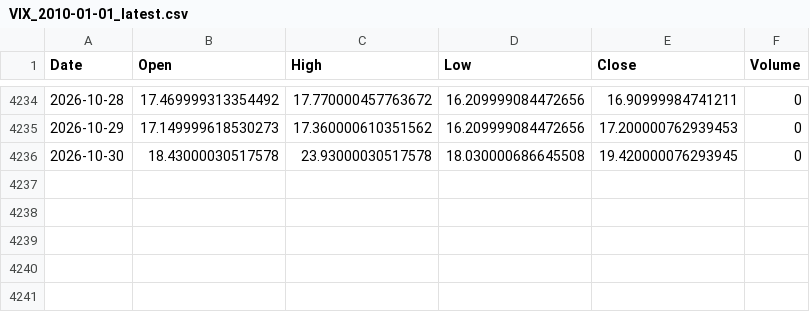
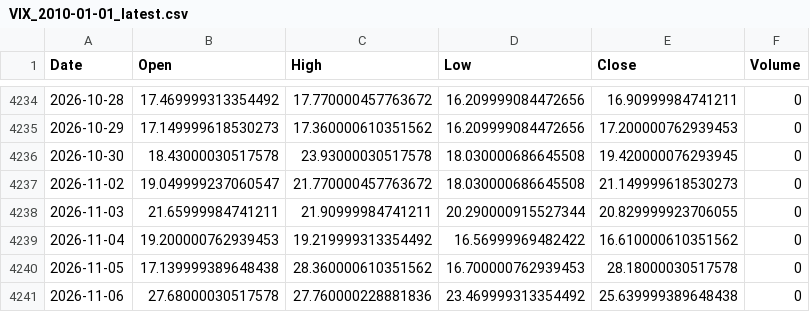
Before and after one commit to noftomer/FinalProject, a CSV file: data/VIX_2010-01-01_latest.csv, drawn as a sheet; only a part is shown, gaps mark what is left out; the diff names each change by its address in the sheet, - before the commit and + after, or states it on an @@ line.

```diff
--- a/data/VIX_2010-01-01_latest.csv
+++ b/data/VIX_2010-01-01_latest.csv
+row 4237: 2026-11-02 | 19.049999237060547 | 21.770000457763672 | 18.030000686645508 | 21.149999618530273 | 0
+row 4238: 2026-11-03 | 21.65999984741211 | 21.90999984741211 | 20.290000915527344 | 20.829999923706055 | 0
+row 4239: 2026-11-04 | 19.200000762939453 | 19.219999313354492 | 16.56999969482422 | 16.610000610351562 | 0
+row 4240: 2026-11-05 | 17.139999389648438 | 28.360000610351562 | 16.700000762939453 | 28.18000030517578 | 0
+row 4241: 2026-11-06 | 27.68000030517578 | 27.760000228881836 | 23.469999313354492 | 25.639999389648438 | 0
```
Also changed, not shown: data/AAPL_2010-01-01_latest.csv, data/SPY_2010-01-01_latest.csv, 14 other files.
